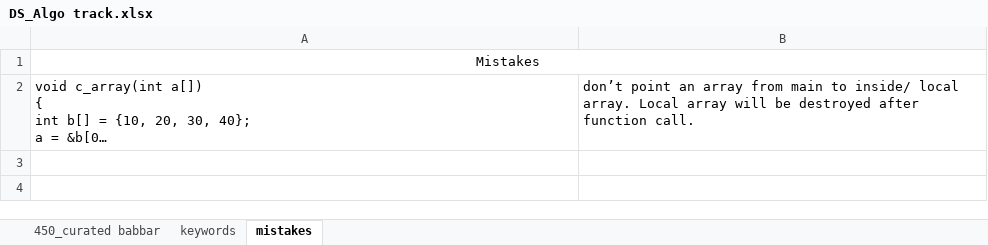
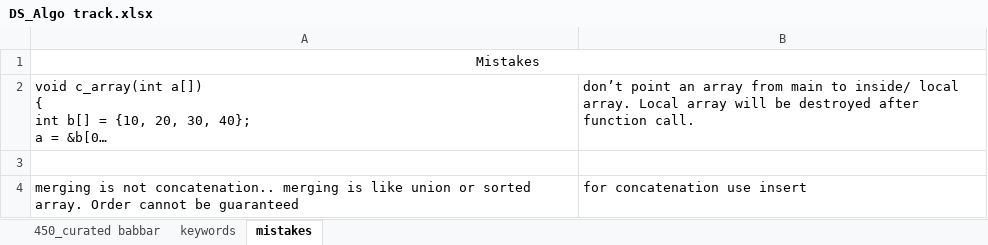
Before and after one commit to allenvarughese22/learning_cpp, an Excel workbook: Data Structures and Algo/DS_Algo track.xlsx, sheet mistakes, drawn as a sheet; long unchanged cells end in …; values as stored, in another font and other column widths than the file's, no borders; the diff names each change by its address in the sheet, - before the commit and + after, or states it on an @@ line.

Commit message:
union of arrays

```diff
--- a/Data Structures and Algo/DS_Algo track.xlsx (sheet mistakes)
+++ b/Data Structures and Algo/DS_Algo track.xlsx (sheet mistakes)
+row 3: (empty)
+row 4: merging is not concatenation.. merging is like union or sorted array. Order cannot be guaranteed | for concatenation use insert
```
Also changed, not shown: sheet 450_curated babbar, 10 other files.
